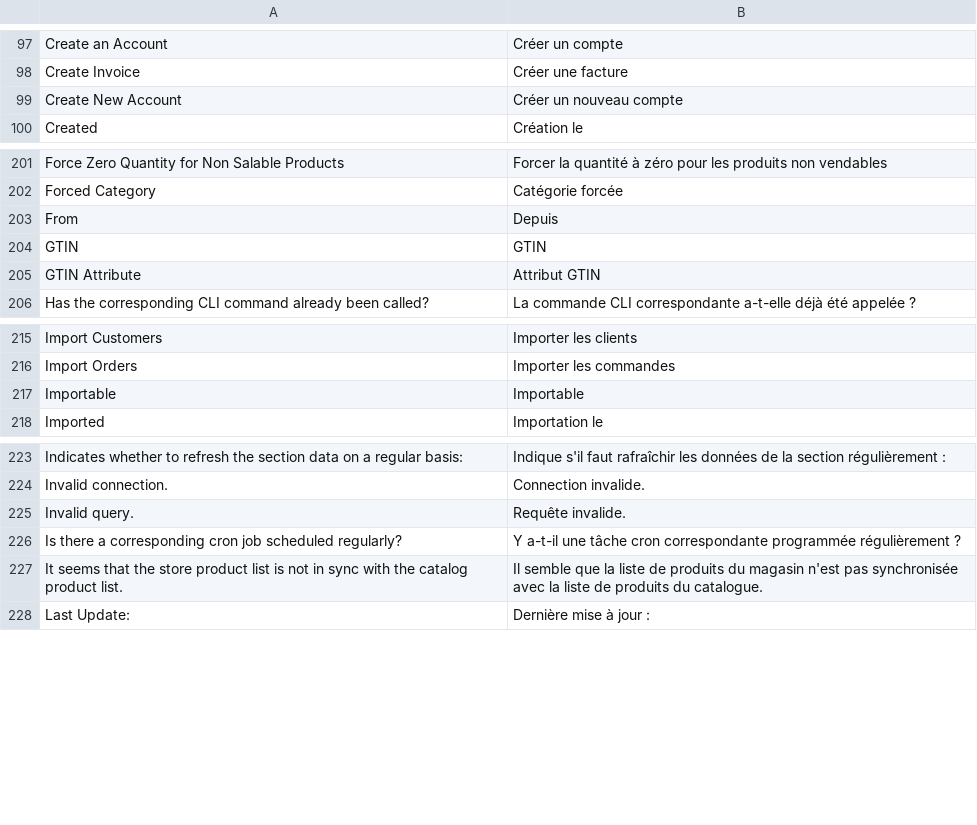
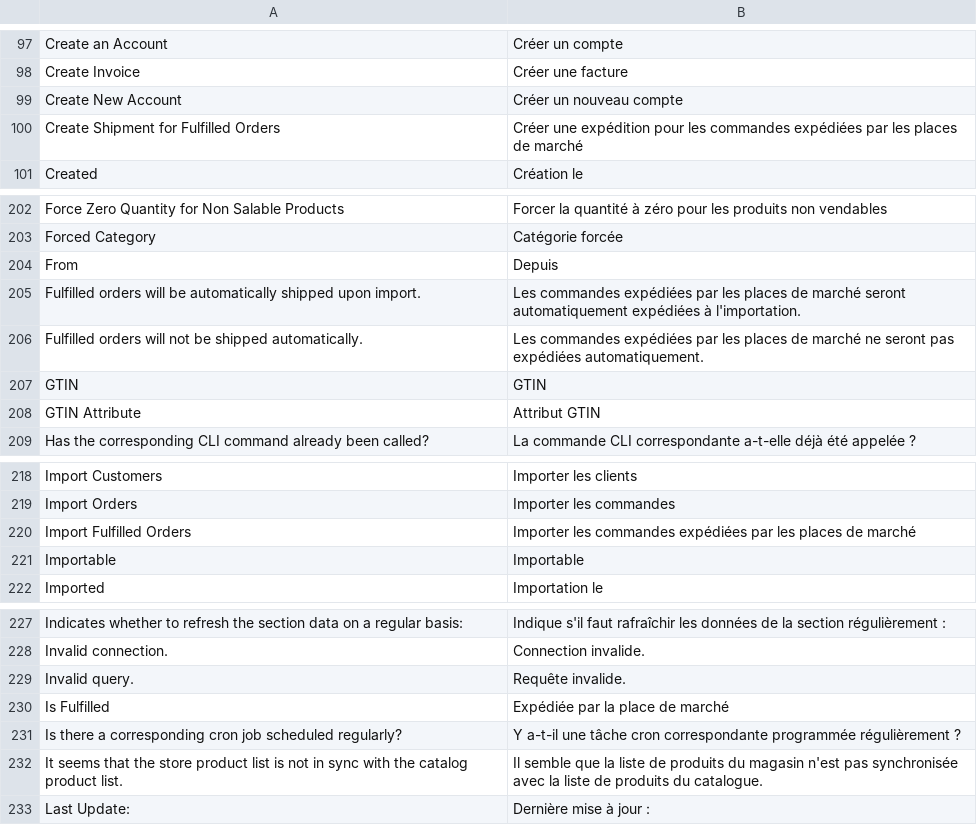
Before and after one commit to shoppingflux/module-magento2, a CSV file: i18n/fr_FR.csv, drawn as a sheet; only a part is shown, gaps mark what is left out; the diff names each change by its address in the sheet, - before the commit and + after, or states it on an @@ line.

Commit message:
Implement handling of fulfilled orders

```diff
--- a/i18n/fr_FR.csv
+++ b/i18n/fr_FR.csv
+row 100: Create Shipment for Fulfilled Orders | Créer une expédition pour les commandes expédiées par les places de marché
+row 205: Fulfilled orders will be automatically shipped upon import. | Les commandes expédiées par les places de marché seront automatiquement expédiées à l'importation.
+row 206: Fulfilled orders will not be shipped automatically. | Les commandes expédiées par les places de marché ne seront pas expédiées automatiquement.
+row 220: Import Fulfilled Orders | Importer les commandes expédiées par les places de marché
+row 230: Is Fulfilled | Expédiée par la place de marché
```
Also changed, not shown: 11 other files.
